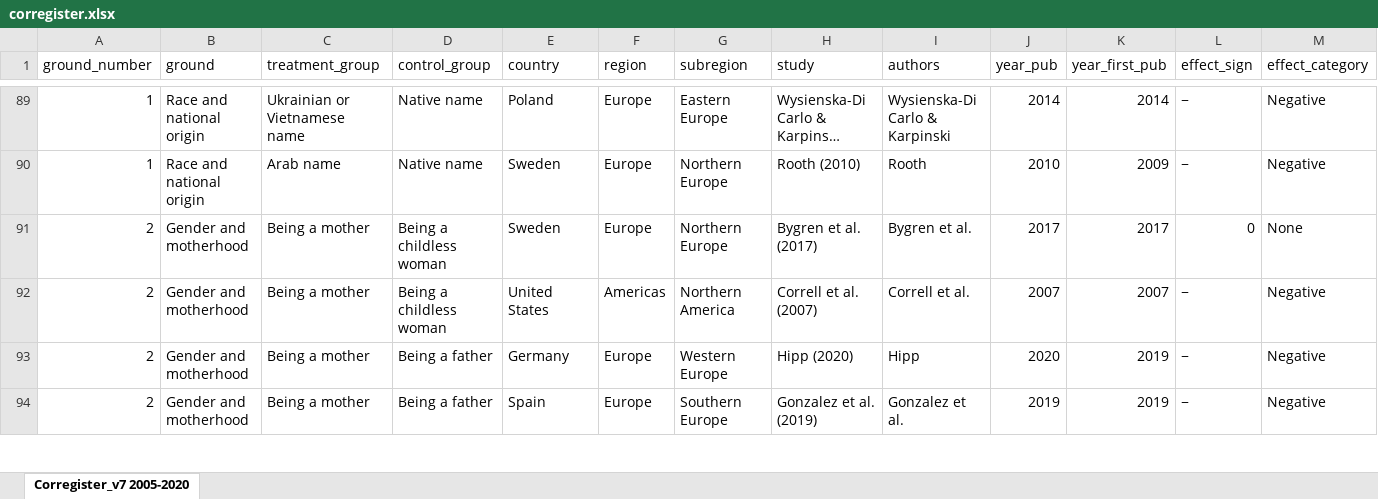
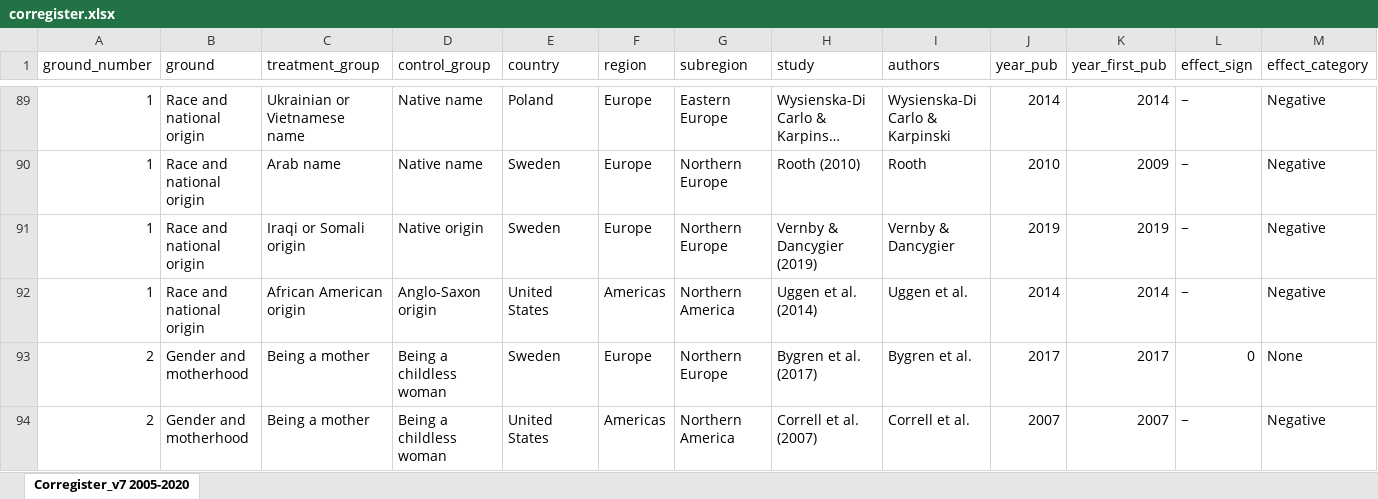
Before and after one commit to llippens/louislippens, an Excel workbook: data/corregister.xlsx, sheet Corregister_v7 2005-2020, drawn as a sheet; only a part is shown, gaps mark what is left out; the shorter side is filled out with more unchanged rows; long unchanged cells end in …; values as stored, in another font and other column widths than the file's, no borders; rows hold the shown columns only; the diff names each change by its address in the sheet, - before the commit and + after, or states it on an @@ line.

```diff
--- a/data/corregister.xlsx (sheet Corregister_v7 2005-2020)
+++ b/data/corregister.xlsx (sheet Corregister_v7 2005-2020)
+row 91: 1 | Race and national origin | Iraqi or Somali origin | Native origin | Sweden | Europe | Northern Europe | Vernby & Dancygier (2019) | Vernby & Dancygier | 2019 | 2019 | − | Negative
+row 92: 1 | Race and national origin | African American origin | Anglo-Saxon origin | United States | Americas | Northern America | Uggen et al. (2014) | Uggen et al. | 2014 | 2014 | − | Negative
```
Also changed, not shown: 24 other files.
